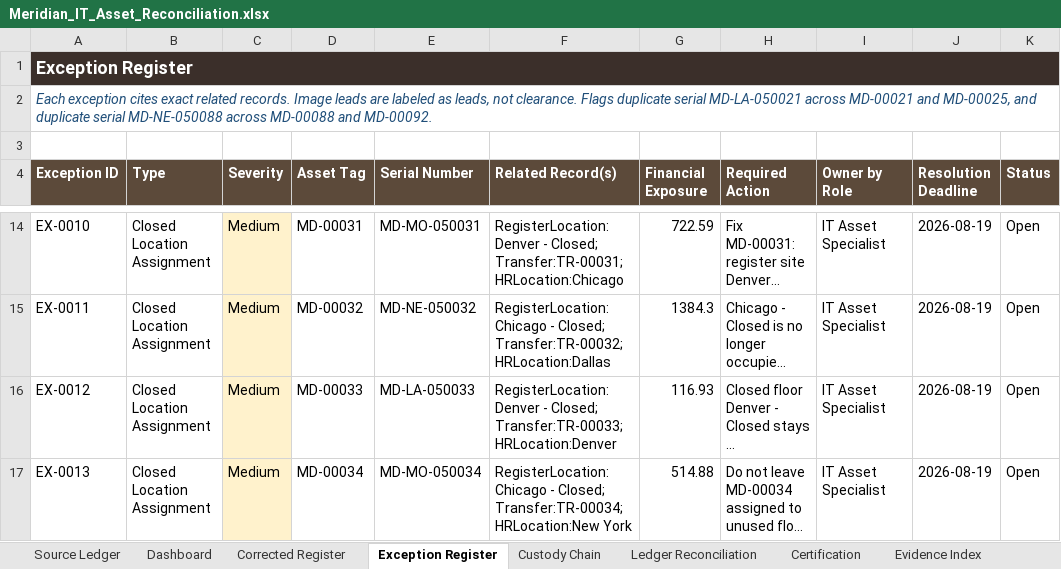
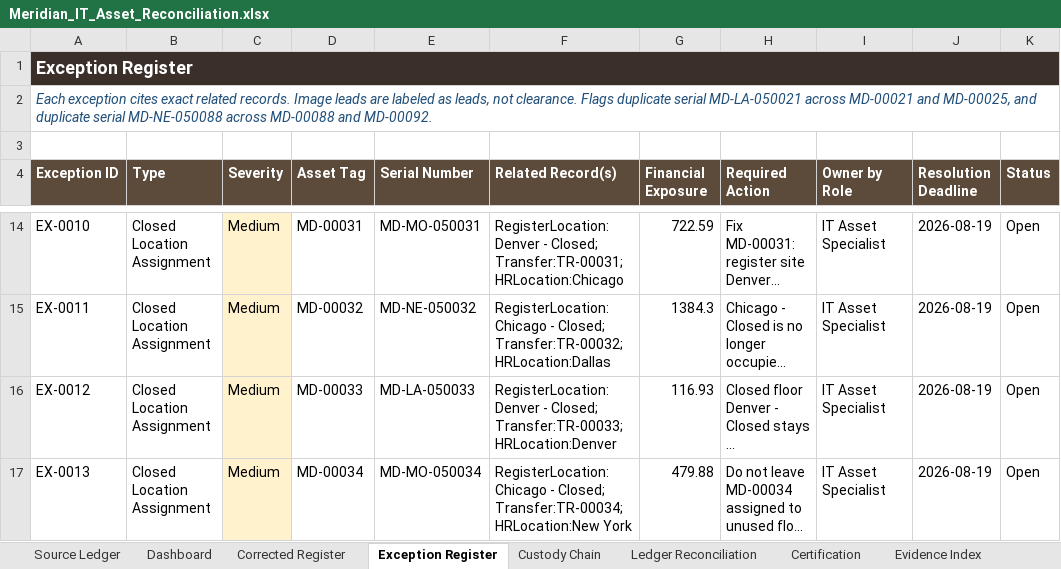
Before and after one commit to EtienneFokou-E18560/Meridian_IT_Asset_Reconciliation, an Excel workbook: Meridian_IT_Asset_Reconciliation.xlsx, sheet Exception Register, drawn as a sheet; only a part is shown, gaps mark what is left out; long unchanged cells end in …; values as stored, in another font and other column widths than the file's, no borders; the diff covers the shown part only; the diff names each change by its address in the sheet, - before the commit and + after, or states it on an @@ line.

```diff
--- a/Meridian_IT_Asset_Reconciliation.xlsx (sheet Exception Register)
+++ b/Meridian_IT_Asset_Reconciliation.xlsx (sheet Exception Register)
-G17 (Financial Exposure): 514.88
+G17 (Financial Exposure): 479.88
```
Also changed, not shown: 2 added rows and 2 edited cells elsewhere in this sheet, sheet Ledger Reconciliation, sheet Dashboard, sheet Corrected Register, sheet Evidence Index, sheet Source Ledger, formulas that keep their value, Yanou_IT_Asset_Reconciliation.xlsx, fixed_asset_ledger.xlsx, 8 other files.
